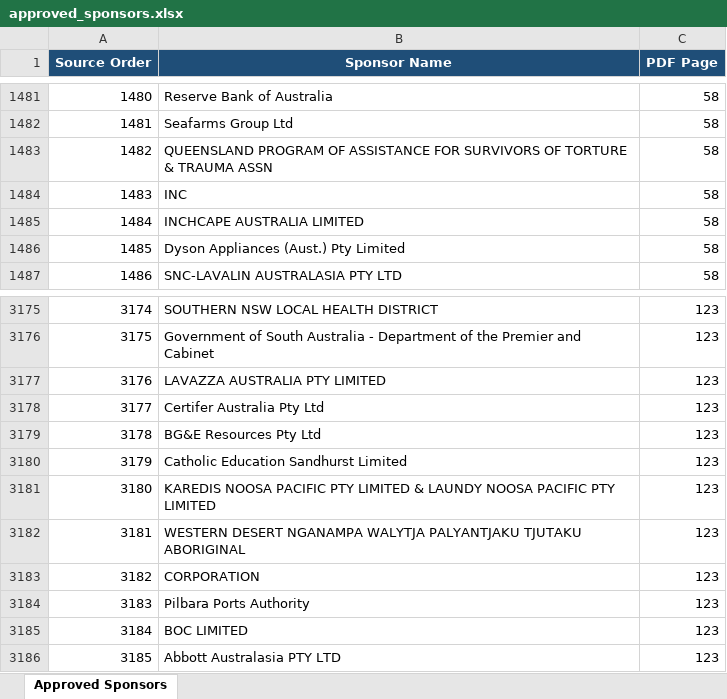
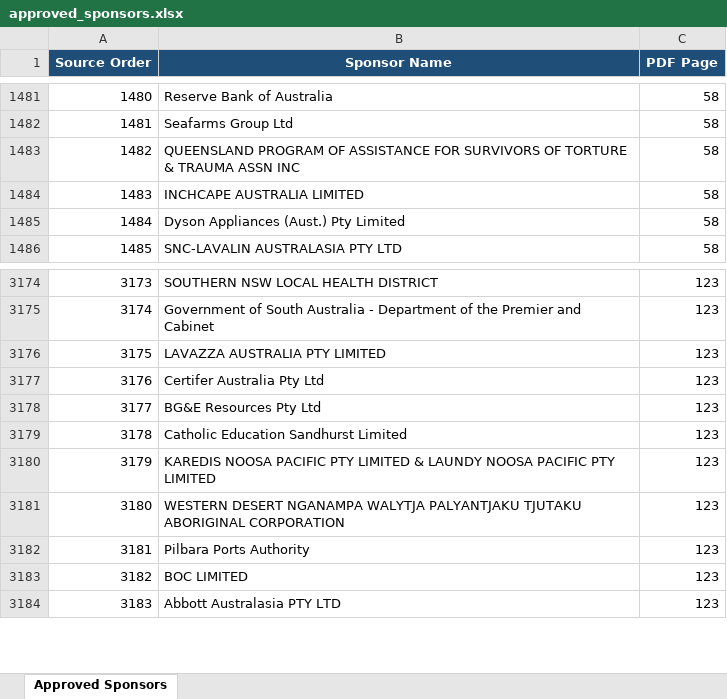
Before and after one commit to HaseebAhmedTanzeel/pr-homework, an Excel workbook: approved_sponsors.xlsx, sheet Approved Sponsors, drawn as a sheet; only a part is shown, gaps mark what is left out; values as stored, in another font and other column widths than the file's, no borders; table styles not drawn; removed rows and columns are numbered as before the commit, all else as after; the diff names each change by its address in the sheet, - before the commit and + after, or states it on an @@ line.

Commit message:
Resolved the issue where long company name where line wraping was making the company as two companies

```diff
--- a/approved_sponsors.xlsx (sheet Approved Sponsors)
+++ b/approved_sponsors.xlsx (sheet Approved Sponsors)
-B1483 (Sponsor Name): …TRAUMA ASSN
+B1483 (Sponsor Name): …TRAUMA ASSN INC
-row 1484: 1483 | INC | 58
@@ column A (Source Order) renumbered from row 1484 down @@
-B3181 (Sponsor Name): …TJUTAKU ABORIGINAL
+B3181 (Sponsor Name): …TJUTAKU ABORIGINAL CORPORATION
-row 3183: 3182 | CORPORATION | 123
```
Also changed, not shown: 1 other file.
